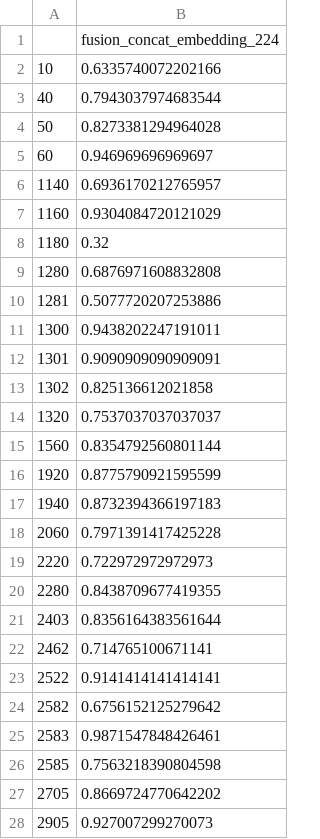
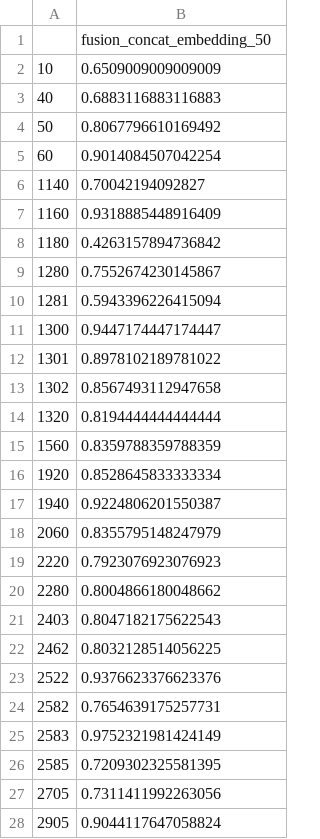
Before and after one commit to data-modelisation/rakuten, a CSV file: src/models/fusion/summary_precision.csv, drawn as a sheet; only a part is shown; the diff covers the shown part only.

Commit message:
Ajout summary fusion

```diff
--- a/src/models/fusion/summary_precision.csv
+++ b/src/models/fusion/summary_precision.csv
@@ -1,28 +1,28 @@
-,fusion_concat_embedding_224
-10,0.6335740072202166
-40,0.7943037974683544
-50,0.8273381294964028
-60,0.946969696969697
-1140,0.6936170212765957
-1160,0.9304084720121029
-1180,0.32
-1280,0.6876971608832808
-1281,0.5077720207253886
-1300,0.9438202247191011
-1301,0.9090909090909091
-1302,0.825136612021858
-1320,0.7537037037037037
-1560,0.8354792560801144
-1920,0.8775790921595599
-1940,0.8732394366197183
-2060,0.7971391417425228
-2220,0.722972972972973
-2280,0.8438709677419355
-2403,0.8356164383561644
-2462,0.714765100671141
-2522,0.9141414141414141
-2582,0.6756152125279642
-2583,0.9871547848426461
-2585,0.7563218390804598
-2705,0.8669724770642202
-2905,0.927007299270073
+,fusion_concat_embedding_50
+10,0.6509009009009009
+40,0.6883116883116883
+50,0.8067796610169492
+60,0.9014084507042254
+1140,0.70042194092827
+1160,0.9318885448916409
+1180,0.4263157894736842
+1280,0.7552674230145867
+1281,0.5943396226415094
+1300,0.9447174447174447
+1301,0.8978102189781022
+1302,0.8567493112947658
+1320,0.8194444444444444
+1560,0.8359788359788359
+1920,0.8528645833333334
+1940,0.9224806201550387
+2060,0.8355795148247979
+2220,0.7923076923076923
+2280,0.8004866180048662
+2403,0.8047182175622543
+2462,0.8032128514056225
+2522,0.9376623376623376
+2582,0.7654639175257731
+2583,0.9752321981424149
+2585,0.7209302325581395
+2705,0.7311411992263056
+2905,0.9044117647058824
```
Also changed, not shown: 3 edited cells elsewhere in this file, src/models/fusion/summary_f1-score.csv, src/models/fusion/summary_recall.csv.
